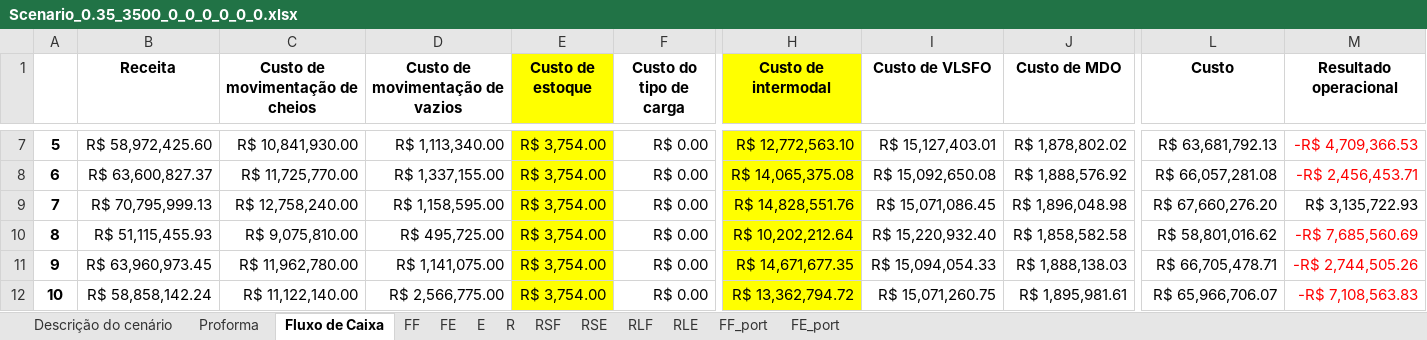
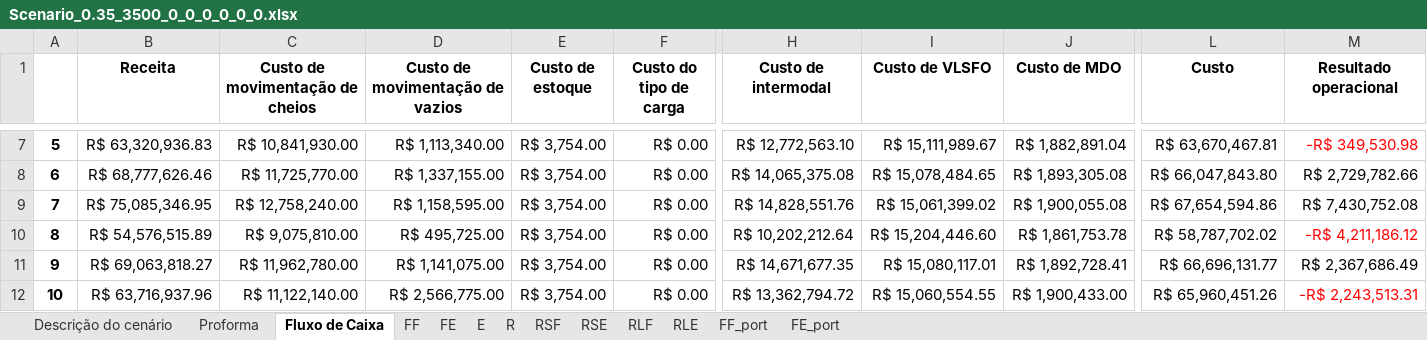
Before and after one commit to enzokgomes/PlanejamentoEstocasticoDeRotas, an Excel workbook: Output/Scenario_0.35_3500_0_0_0_0_0_0.xlsx, sheet Fluxo de Caixa, drawn as a sheet; only a part is shown, gaps mark what is left out; values as stored, in another font and other column widths than the file's, no borders; the diff covers the shown part only; the diff names each change by its address in the sheet, - before the commit and + after, or states it on an @@ line.

```diff
--- a/Output/Scenario_0.35_3500_0_0_0_0_0_0.xlsx (sheet Fluxo de Caixa)
+++ b/Output/Scenario_0.35_3500_0_0_0_0_0_0.xlsx (sheet Fluxo de Caixa)
-E1:E12 fill: #FFFF00
+E1:E12 fill: none
-H1:H12 fill: #FFFF00
+H1:H12 fill: none
-B7 (Receita): R$ 58,972,425.60
+B7 (Receita): R$ 63,320,936.83
-I7 (Custo de VLSFO): R$ 15,127,403.01
+I7 (Custo de VLSFO): R$ 15,111,989.67
-J7 (Custo de MDO): R$ 1,878,802.02
+J7 (Custo de MDO): R$ 1,882,891.04
-L7 (Custo): R$ 63,681,792.13
+L7 (Custo): R$ 63,670,467.81
-M7 (Resultado operacional): -R$ 4,709,366.53
+M7 (Resultado operacional): -R$ 349,530.98
-B8 (Receita): R$ 63,600,827.37
+B8 (Receita): R$ 68,777,626.46
-I8 (Custo de VLSFO): R$ 15,092,650.08
+I8 (Custo de VLSFO): R$ 15,078,484.65
-J8 (Custo de MDO): R$ 1,888,576.92
+J8 (Custo de MDO): R$ 1,893,305.08
-L8 (Custo): R$ 66,057,281.08
+L8 (Custo): R$ 66,047,843.80
-M8 (Resultado operacional): -R$ 2,456,453.71
+M8 (Resultado operacional): R$ 2,729,782.66
-M8 text colour: #FF0000
+M8 text colour: black
-B9 (Receita): R$ 70,795,999.13
+B9 (Receita): R$ 75,085,346.95
-I9 (Custo de VLSFO): R$ 15,071,086.45
+I9 (Custo de VLSFO): R$ 15,061,399.02
-J9 (Custo de MDO): R$ 1,896,048.98
+J9 (Custo de MDO): R$ 1,900,055.08
-L9 (Custo): R$ 67,660,276.20
+L9 (Custo): R$ 67,654,594.86
-M9 (Resultado operacional): R$ 3,135,722.93
+M9 (Resultado operacional): R$ 7,430,752.08
-B10 (Receita): R$ 51,115,455.93
+B10 (Receita): R$ 54,576,515.89
-I10 (Custo de VLSFO): R$ 15,220,932.40
+I10 (Custo de VLSFO): R$ 15,204,446.60
-J10 (Custo de MDO): R$ 1,858,582.58
+J10 (Custo de MDO): R$ 1,861,753.78
-L10 (Custo): R$ 58,801,016.62
+L10 (Custo): R$ 58,787,702.02
-M10 (Resultado operacional): -R$ 7,685,560.69
+M10 (Resultado operacional): -R$ 4,211,186.12
-B11 (Receita): R$ 63,960,973.45
+B11 (Receita): R$ 69,063,818.27
-I11 (Custo de VLSFO): R$ 15,094,054.33
+I11 (Custo de VLSFO): R$ 15,080,117.01
-J11 (Custo de MDO): R$ 1,888,138.03
+J11 (Custo de MDO): R$ 1,892,728.41
-L11 (Custo): R$ 66,705,478.71
+L11 (Custo): R$ 66,696,131.77
-M11 (Resultado operacional): -R$ 2,744,505.26
+M11 (Resultado operacional): R$ 2,367,686.49
-M11 text colour: #FF0000
+M11 text colour: black
-B12 (Receita): R$ 58,858,142.24
+B12 (Receita): R$ 63,716,937.96
-I12 (Custo de VLSFO): R$ 15,071,260.75
+I12 (Custo de VLSFO): R$ 15,060,554.55
-J12 (Custo de MDO): R$ 1,895,981.61
+J12 (Custo de MDO): R$ 1,900,433.00
-L12 (Custo): R$ 65,966,706.07
+L12 (Custo): R$ 65,960,451.26
-M12 (Resultado operacional): -R$ 7,108,563.83
+M12 (Resultado operacional): -R$ 2,243,513.31
```
Also changed, not shown: 2 removed rows, 37 edited cells, cell formats and row numbers in column A elsewhere in this sheet, sheet FF, sheet FF_port, sheet Proforma, sheet R, sheet Descrição do cenário, Output/Scenario_0.35_3500_0_0_0_0_0_0_fuck_u.xlsx, 4 other files.
